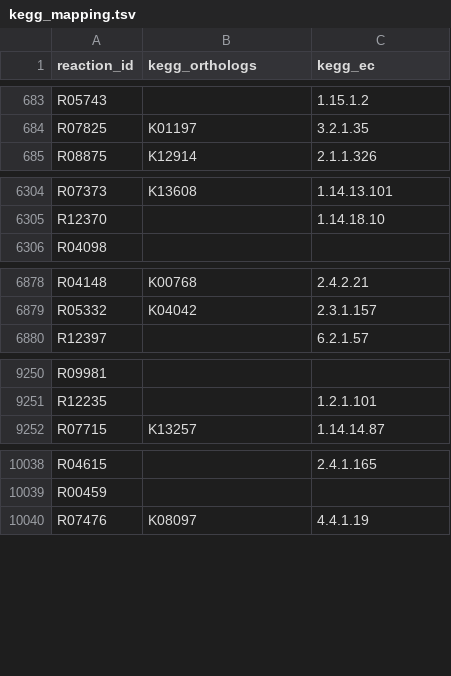
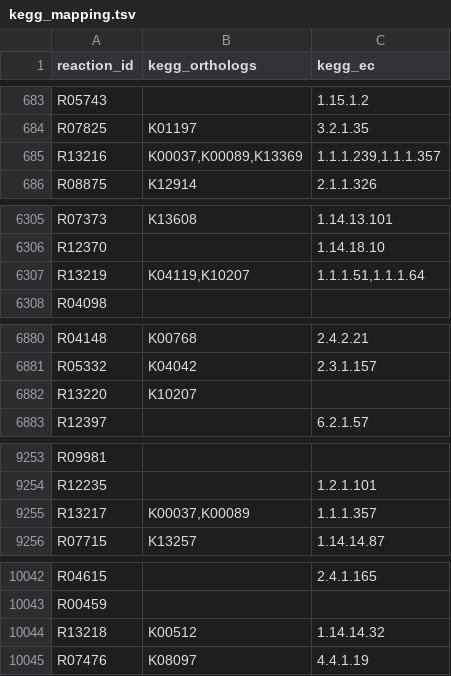
Before and after one commit to ArnaudBelcour/kegg2bipartitegraph, a TSV file: kegg2bipartitegraph/data/kegg_model/kegg_mapping.tsv, drawn as a sheet; only a part is shown, gaps mark what is left out.

Commit message:
Add kegg_removed_changed_reaction.tsv to zip file.

```diff
--- a/kegg2bipartitegraph/data/kegg_model/kegg_mapping.tsv
+++ b/kegg2bipartitegraph/data/kegg_model/kegg_mapping.tsv
@@ -684,2 +684,3 @@ R05743		1.15.1.2
 R07825	K01197	3.2.1.35
+R13216	K00037,K00089,K13369	1.1.1.239,1.1.1.357
 R08875	K12914	2.1.1.326
@@ -6305,2 +6306,3 @@ R07373	K13608	1.14.13.101
 R12370		1.14.18.10
+R13219	K04119,K10207	1.1.1.51,1.1.1.64
 R04098		
@@ -6879,2 +6881,3 @@ R04148	K00768	2.4.2.21
 R05332	K04042	2.3.1.157
+R13220	K10207	
 R12397		6.2.1.57
@@ -9251,2 +9254,3 @@ R09981
 R12235		1.2.1.101
+R13217	K00037,K00089	1.1.1.357
 R07715	K13257	1.14.14.87
@@ -10039,2 +10043,3 @@ R04615		2.4.1.165
 R00459		
+R13218	K00512	1.14.14.32
 R07476	K08097	4.4.1.19
```
Also changed, not shown: 5 other files.
